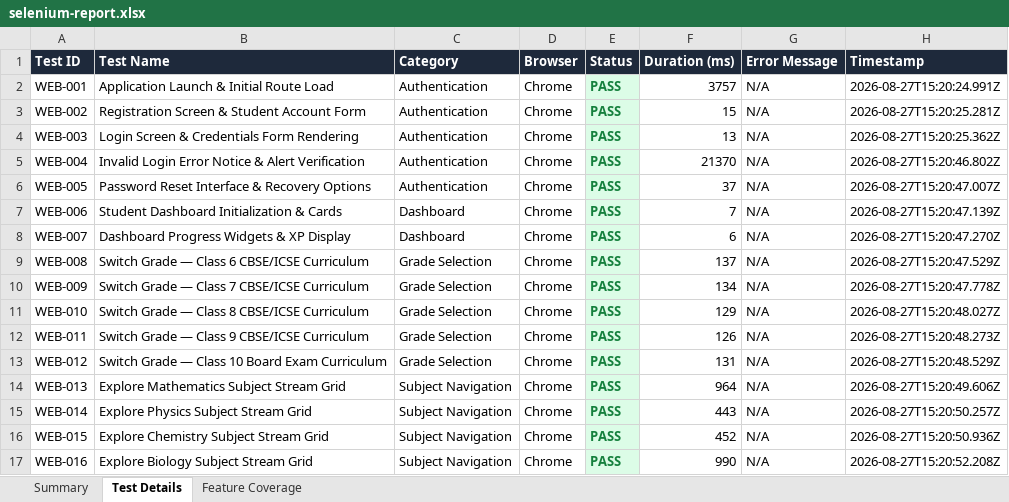
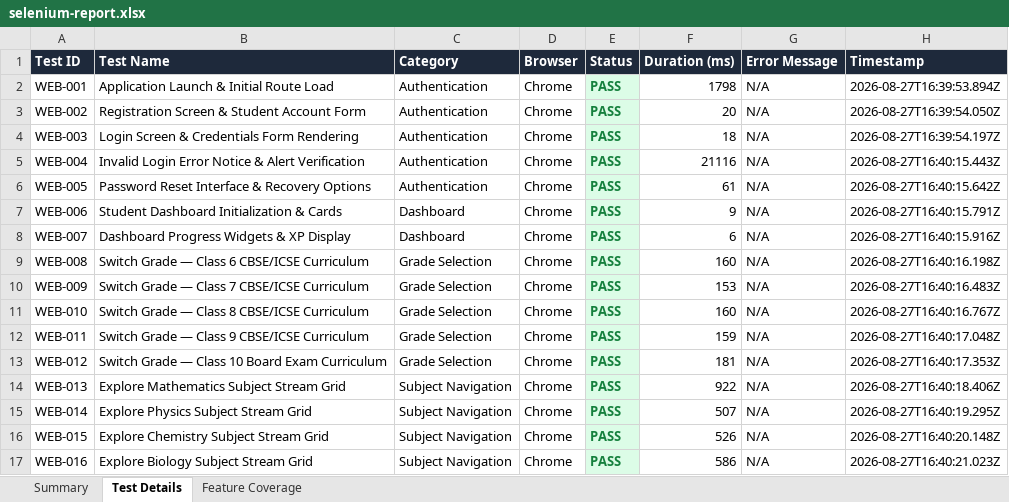
Before and after one commit to yugandharreddy0718/smartstudyai, an Excel workbook: reports/Web/excel/selenium-report.xlsx, sheet Test Details, drawn as a sheet; only a part is shown; values as stored, in another font and other column widths than the file's, no borders; the diff covers the shown part only; the diff names each change by its address in the sheet, - before the commit and + after, or states it on an @@ line.

```diff
--- a/reports/Web/excel/selenium-report.xlsx (sheet Test Details)
+++ b/reports/Web/excel/selenium-report.xlsx (sheet Test Details)
-F2 (Duration (ms)): 3757
+F2 (Duration (ms)): 1798
-H2 (Timestamp): 2026-08-27T15:20:24.991Z
+H2 (Timestamp): 2026-08-27T16:39:53.894Z
-F3 (Duration (ms)): 15
+F3 (Duration (ms)): 20
-H3 (Timestamp): 2026-08-27T15:20:25.281Z
+H3 (Timestamp): 2026-08-27T16:39:54.050Z
-F4 (Duration (ms)): 13
+F4 (Duration (ms)): 18
-H4 (Timestamp): 2026-08-27T15:20:25.362Z
+H4 (Timestamp): 2026-08-27T16:39:54.197Z
-F5 (Duration (ms)): 21370
+F5 (Duration (ms)): 21116
-H5 (Timestamp): 2026-08-27T15:20:46.802Z
+H5 (Timestamp): 2026-08-27T16:40:15.443Z
-F6 (Duration (ms)): 37
+F6 (Duration (ms)): 61
-H6 (Timestamp): 2026-08-27T15:20:47.007Z
+H6 (Timestamp): 2026-08-27T16:40:15.642Z
-F7 (Duration (ms)): 7
+F7 (Duration (ms)): 9
-H7 (Timestamp): 2026-08-27T15:20:47.139Z
+H7 (Timestamp): 2026-08-27T16:40:15.791Z
-H8 (Timestamp): 2026-08-27T15:20:47.270Z
+H8 (Timestamp): 2026-08-27T16:40:15.916Z
-F9 (Duration (ms)): 137
+F9 (Duration (ms)): 160
-H9 (Timestamp): 2026-08-27T15:20:47.529Z
+H9 (Timestamp): 2026-08-27T16:40:16.198Z
-F10 (Duration (ms)): 134
+F10 (Duration (ms)): 153
-H10 (Timestamp): 2026-08-27T15:20:47.778Z
+H10 (Timestamp): 2026-08-27T16:40:16.483Z
-F11 (Duration (ms)): 129
+F11 (Duration (ms)): 160
-H11 (Timestamp): 2026-08-27T15:20:48.027Z
+H11 (Timestamp): 2026-08-27T16:40:16.767Z
-F12 (Duration (ms)): 126
+F12 (Duration (ms)): 159
-H12 (Timestamp): 2026-08-27T15:20:48.273Z
+H12 (Timestamp): 2026-08-27T16:40:17.048Z
-F13 (Duration (ms)): 131
+F13 (Duration (ms)): 181
-H13 (Timestamp): 2026-08-27T15:20:48.529Z
+H13 (Timestamp): 2026-08-27T16:40:17.353Z
-F14 (Duration (ms)): 964
+F14 (Duration (ms)): 922
-H14 (Timestamp): 2026-08-27T15:20:49.606Z
+H14 (Timestamp): 2026-08-27T16:40:18.406Z
-F15 (Duration (ms)): 443
+F15 (Duration (ms)): 507
-H15 (Timestamp): 2026-08-27T15:20:50.257Z
+H15 (Timestamp): 2026-08-27T16:40:19.295Z
-F16 (Duration (ms)): 452
+F16 (Duration (ms)): 526
-H16 (Timestamp): 2026-08-27T15:20:50.936Z
+H16 (Timestamp): 2026-08-27T16:40:20.148Z
-F17 (Duration (ms)): 990
+F17 (Duration (ms)): 586
-H17 (Timestamp): 2026-08-27T15:20:52.208Z
+H17 (Timestamp): 2026-08-27T16:40:21.023Z
```
Also changed, not shown: 48 edited cells elsewhere in this sheet, sheet Summary, reports/Web/selenium-report.xlsx, 5 other files.
